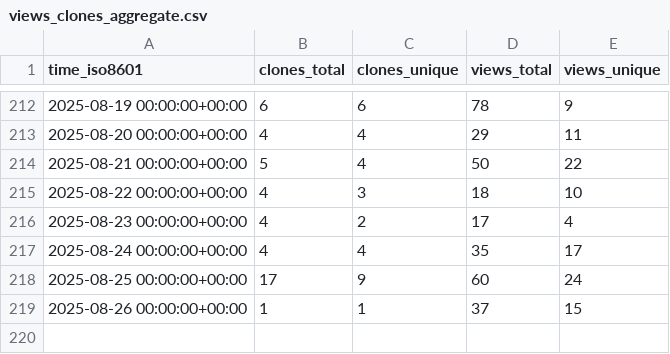
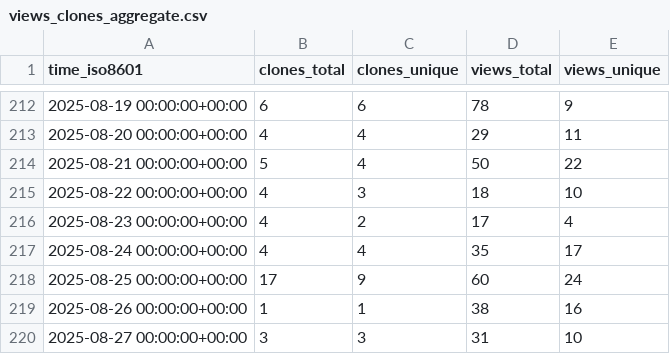
Before and after one commit to sei-eschwartz/pharos-data, a CSV file: cmu-sei/pharos/ghrs-data/views_clones_aggregate.csv, drawn as a sheet; only a part is shown, gaps mark what is left out.

```diff
--- a/cmu-sei/pharos/ghrs-data/views_clones_aggregate.csv
+++ b/cmu-sei/pharos/ghrs-data/views_clones_aggregate.csv
@@ -218,2 +218,3 @@ time_iso8601,clones_total,clones_unique,views_total,views_unique
 2025-08-25 00:00:00+00:00,17,9,60,24
-2025-08-26 00:00:00+00:00,1,1,37,15
+2025-08-26 00:00:00+00:00,1,1,38,16
+2025-08-27 00:00:00+00:00,3,3,31,10
```
Also changed, not shown: 1 other file.
